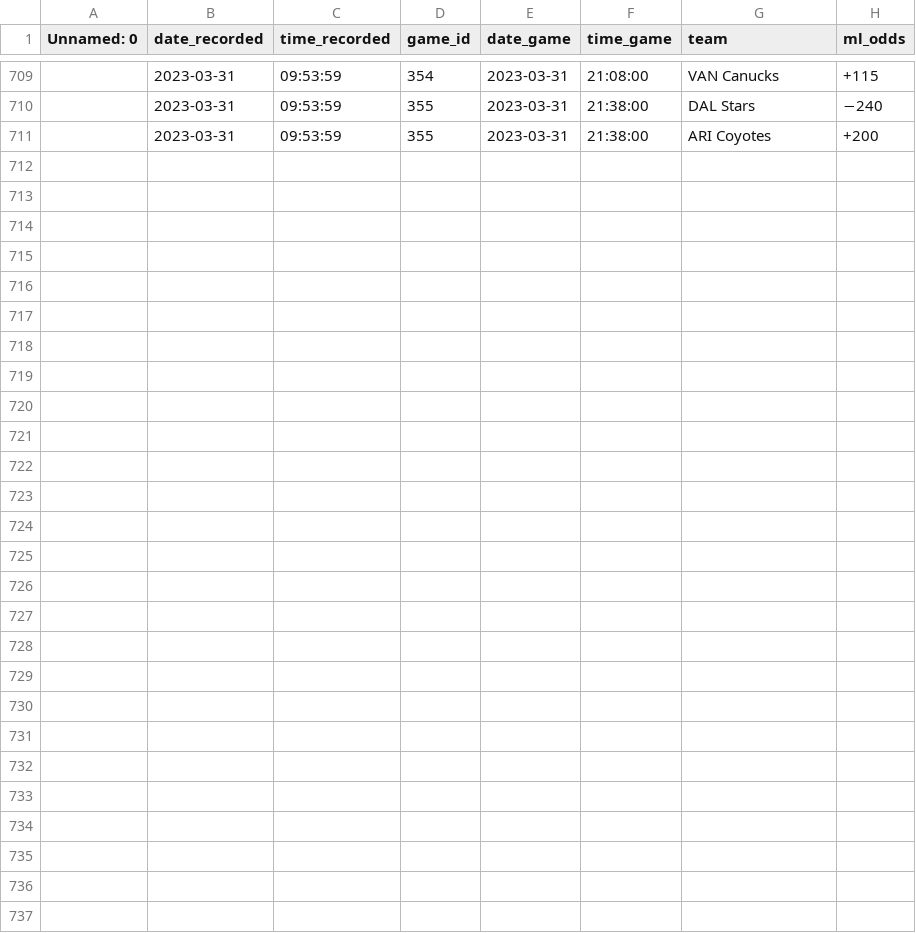
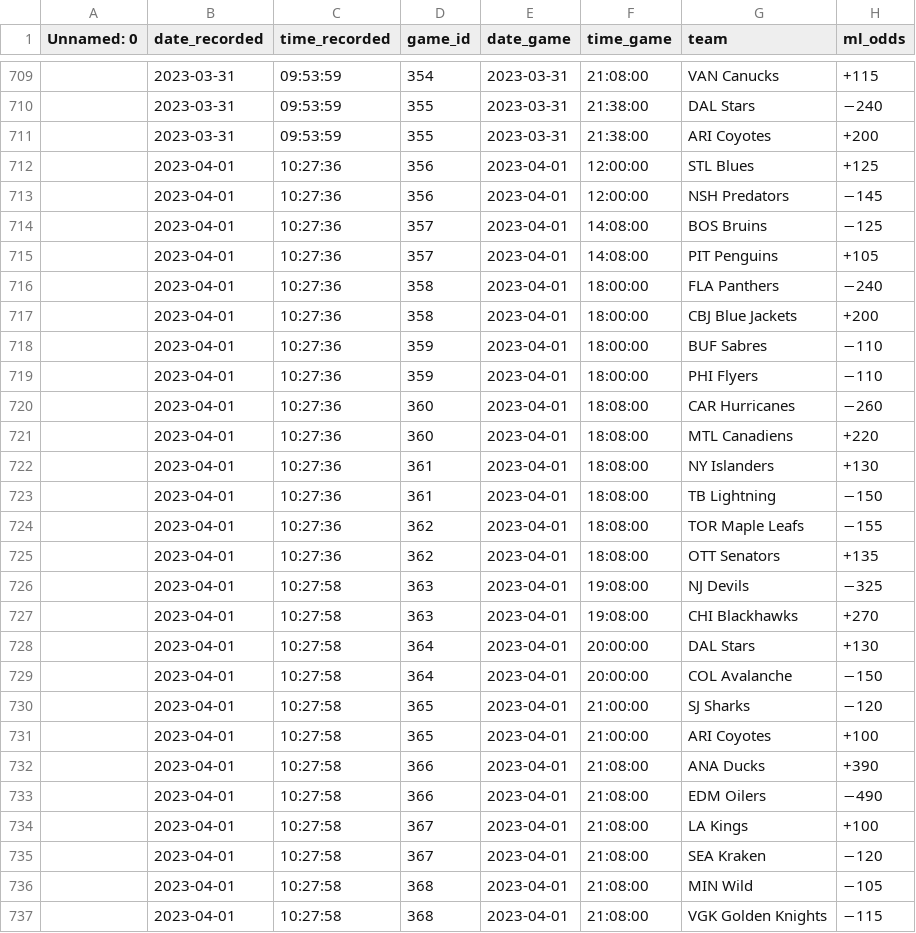
Before and after one commit to michalekb11/NHL-expected-goals, a CSV file: data/odds/ml_odds.csv, drawn as a sheet; only a part is shown, gaps mark what is left out; the diff names each change by its address in the sheet, - before the commit and + after, or states it on an @@ line.

```diff
--- a/data/odds/ml_odds.csv
+++ b/data/odds/ml_odds.csv
+row 712:  | 2023-04-01 | 10:27:36 | 356 | 2023-04-01 | 12:00:00 | STL Blues | +125
+row 713:  | 2023-04-01 | 10:27:36 | 356 | 2023-04-01 | 12:00:00 | NSH Predators | −145
+row 714:  | 2023-04-01 | 10:27:36 | 357 | 2023-04-01 | 14:08:00 | BOS Bruins | −125
+row 715:  | 2023-04-01 | 10:27:36 | 357 | 2023-04-01 | 14:08:00 | PIT Penguins | +105
+row 716:  | 2023-04-01 | 10:27:36 | 358 | 2023-04-01 | 18:00:00 | FLA Panthers | −240
+row 717:  | 2023-04-01 | 10:27:36 | 358 | 2023-04-01 | 18:00:00 | CBJ Blue Jackets | +200
+row 718:  | 2023-04-01 | 10:27:36 | 359 | 2023-04-01 | 18:00:00 | BUF Sabres | −110
+row 719:  | 2023-04-01 | 10:27:36 | 359 | 2023-04-01 | 18:00:00 | PHI Flyers | −110
+row 720:  | 2023-04-01 | 10:27:36 | 360 | 2023-04-01 | 18:08:00 | CAR Hurricanes | −260
+row 721:  | 2023-04-01 | 10:27:36 | 360 | 2023-04-01 | 18:08:00 | MTL Canadiens | +220
+row 722:  | 2023-04-01 | 10:27:36 | 361 | 2023-04-01 | 18:08:00 | NY Islanders | +130
+row 723:  | 2023-04-01 | 10:27:36 | 361 | 2023-04-01 | 18:08:00 | TB Lightning | −150
+row 724:  | 2023-04-01 | 10:27:36 | 362 | 2023-04-01 | 18:08:00 | TOR Maple Leafs | −155
+row 725:  | 2023-04-01 | 10:27:36 | 362 | 2023-04-01 | 18:08:00 | OTT Senators | +135
+row 726:  | 2023-04-01 | 10:27:58 | 363 | 2023-04-01 | 19:08:00 | NJ Devils | −325
+row 727:  | 2023-04-01 | 10:27:58 | 363 | 2023-04-01 | 19:08:00 | CHI Blackhawks | +270
+row 728:  | 2023-04-01 | 10:27:58 | 364 | 2023-04-01 | 20:00:00 | DAL Stars | +130
+row 729:  | 2023-04-01 | 10:27:58 | 364 | 2023-04-01 | 20:00:00 | COL Avalanche | −150
+row 730:  | 2023-04-01 | 10:27:58 | 365 | 2023-04-01 | 21:00:00 | SJ Sharks | −120
+row 731:  | 2023-04-01 | 10:27:58 | 365 | 2023-04-01 | 21:00:00 | ARI Coyotes | +100
+row 732:  | 2023-04-01 | 10:27:58 | 366 | 2023-04-01 | 21:08:00 | ANA Ducks | +390
+row 733:  | 2023-04-01 | 10:27:58 | 366 | 2023-04-01 | 21:08:00 | EDM Oilers | −490
+row 734:  | 2023-04-01 | 10:27:58 | 367 | 2023-04-01 | 21:08:00 | LA Kings | +100
+row 735:  | 2023-04-01 | 10:27:58 | 367 | 2023-04-01 | 21:08:00 | SEA Kraken | −120
+row 736:  | 2023-04-01 | 10:27:58 | 368 | 2023-04-01 | 21:08:00 | MIN Wild | −105
+row 737:  | 2023-04-01 | 10:27:58 | 368 | 2023-04-01 | 21:08:00 | VGK Golden Knights | −115
```
Also changed, not shown: data/odds/pl_odds.csv, data/odds/total_odds.csv, 1 other file.
